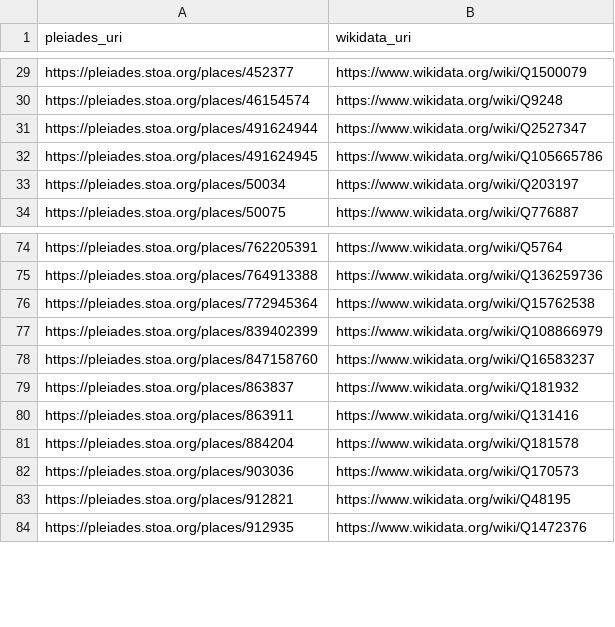
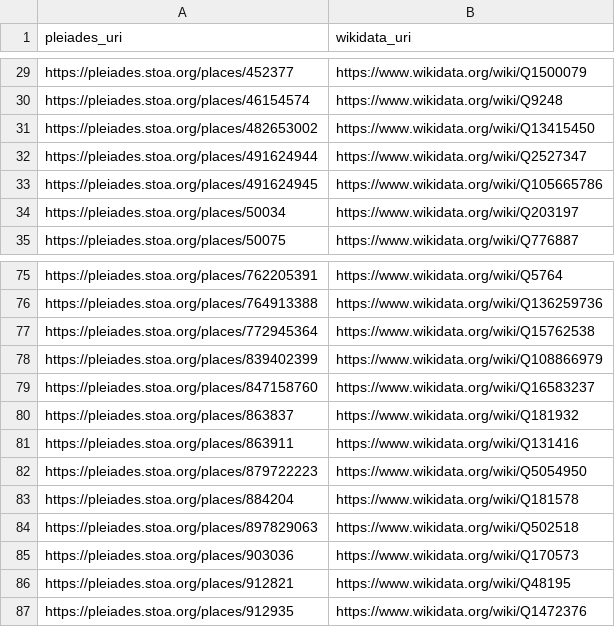
Before and after one commit to isawnyu/pleiades_wikidata, a CSV file: data/pleiades_not_in_wikidata.csv, drawn as a sheet; only a part is shown, gaps mark what is left out.

```diff
--- a/data/pleiades_not_in_wikidata.csv
+++ b/data/pleiades_not_in_wikidata.csv
@@ -30,2 +30,3 @@ https://pleiades.stoa.org/places/452377,https://www.wikidata.org/wiki/Q1500079
 https://pleiades.stoa.org/places/46154574,https://www.wikidata.org/wiki/Q9248
+https://pleiades.stoa.org/places/482653002,https://www.wikidata.org/wiki/Q13415450
 https://pleiades.stoa.org/places/491624944,https://www.wikidata.org/wiki/Q2527347
@@ -80,3 +81,5 @@ https://pleiades.stoa.org/places/863837,https://www.wikidata.org/wiki/Q181932
 https://pleiades.stoa.org/places/863911,https://www.wikidata.org/wiki/Q131416
+https://pleiades.stoa.org/places/879722223,https://www.wikidata.org/wiki/Q5054950
 https://pleiades.stoa.org/places/884204,https://www.wikidata.org/wiki/Q181578
+https://pleiades.stoa.org/places/897829063,https://www.wikidata.org/wiki/Q502518
 https://pleiades.stoa.org/places/903036,https://www.wikidata.org/wiki/Q170573
```
Also changed, not shown: data/wikidata_not_in_pleiades.csv, 2 other files.
